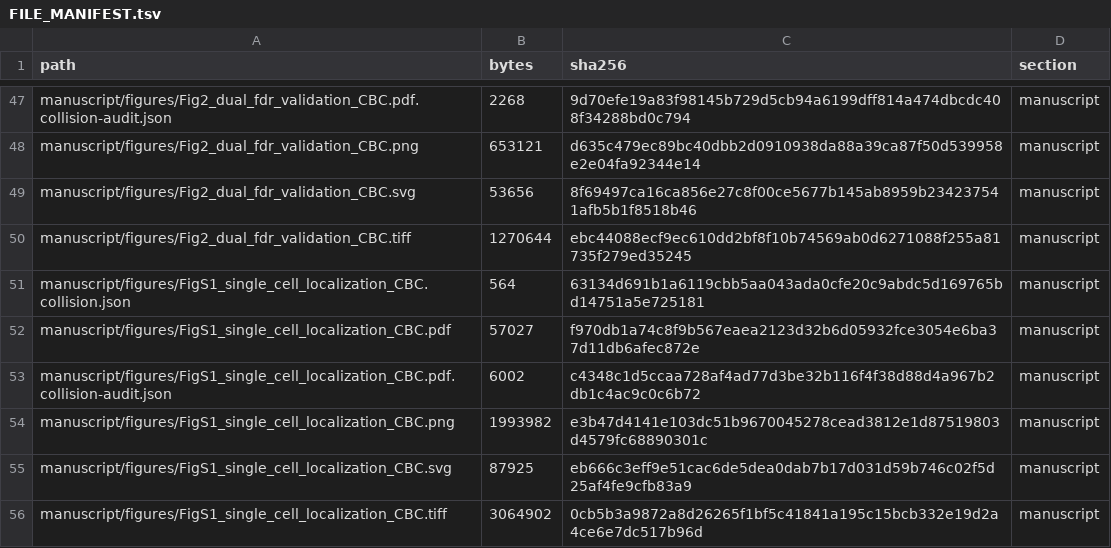
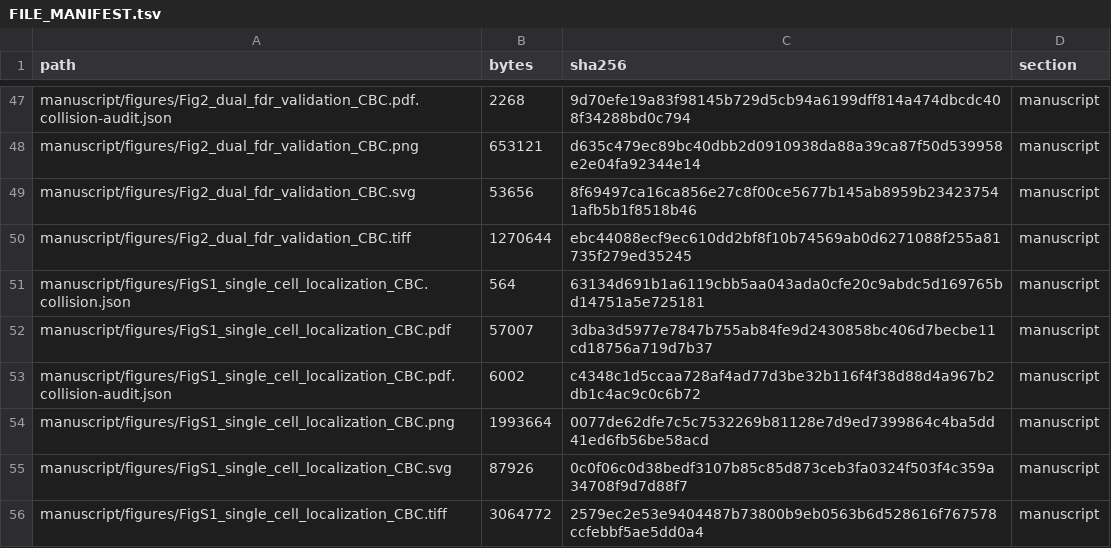
Before and after one commit to lory-Yu/HCC-paired-meta-analysis-reproducibility, a TSV file: FILE_MANIFEST.tsv, drawn as a sheet; only a part is shown, gaps mark what is left out; the diff covers the shown part only.

```diff
--- a/FILE_MANIFEST.tsv
+++ b/FILE_MANIFEST.tsv
@@ -51,6 +51,6 @@ manuscript/figures/Fig2_dual_fdr_validation_CBC.tiff	1270644	ebc44088ecf9ec610dd
 manuscript/figures/FigS1_single_cell_localization_CBC.collision.json	564	63134d691b1a6119cbb5aa043ada0cfe20c9abdc5d169765bd14751a5e725181	manuscript
-manuscript/figures/FigS1_single_cell_localization_CBC.pdf	57027	f970db1a74c8f9b567eaea2123d32b6d05932fce3054e6ba37d11db6afec872e	manuscript
+manuscript/figures/FigS1_single_cell_localization_CBC.pdf	57007	3dba3d5977e7847b755ab84fe9d2430858bc406d7becbe11cd18756a719d7b37	manuscript
 manuscript/figures/FigS1_single_cell_localization_CBC.pdf.collision-audit.json	6002	c4348c1d5ccaa728af4ad77d3be32b116f4f38d88d4a967b2db1c4ac9c0c6b72	manuscript
-manuscript/figures/FigS1_single_cell_localization_CBC.png	1993982	e3b47d4141e103dc51b9670045278cead3812e1d87519803d4579fc68890301c	manuscript
-manuscript/figures/FigS1_single_cell_localization_CBC.svg	87925	eb666c3eff9e51cac6de5dea0dab7b17d031d59b746c02f5d25af4fe9cfb83a9	manuscript
-manuscript/figures/FigS1_single_cell_localization_CBC.tiff	3064902	0cb5b3a9872a8d26265f1bf5c41841a195c15bcb332e19d2a4ce6e7dc517b96d	manuscript
+manuscript/figures/FigS1_single_cell_localization_CBC.png	1993664	0077de62dfe7c5c7532269b81128e7d9ed7399864c4ba5dd41ed6fb56be58acd	manuscript
+manuscript/figures/FigS1_single_cell_localization_CBC.svg	87926	0c0f06c0d38bedf3107b85c85d873ceb3fa0324f503f4c359a34708f9d7d88f7	manuscript
+manuscript/figures/FigS1_single_cell_localization_CBC.tiff	3064772	2579ec2e53e9404487b73800b9eb0563b6d528616f767578ccfebbf5ae5dd0a4	manuscript
```
Also changed, not shown: 8 added rows and 50 edited cells elsewhere in this file, CONTENT_MAP.tsv, manuscript/figure_panel_audit.tsv, 37 other files.
